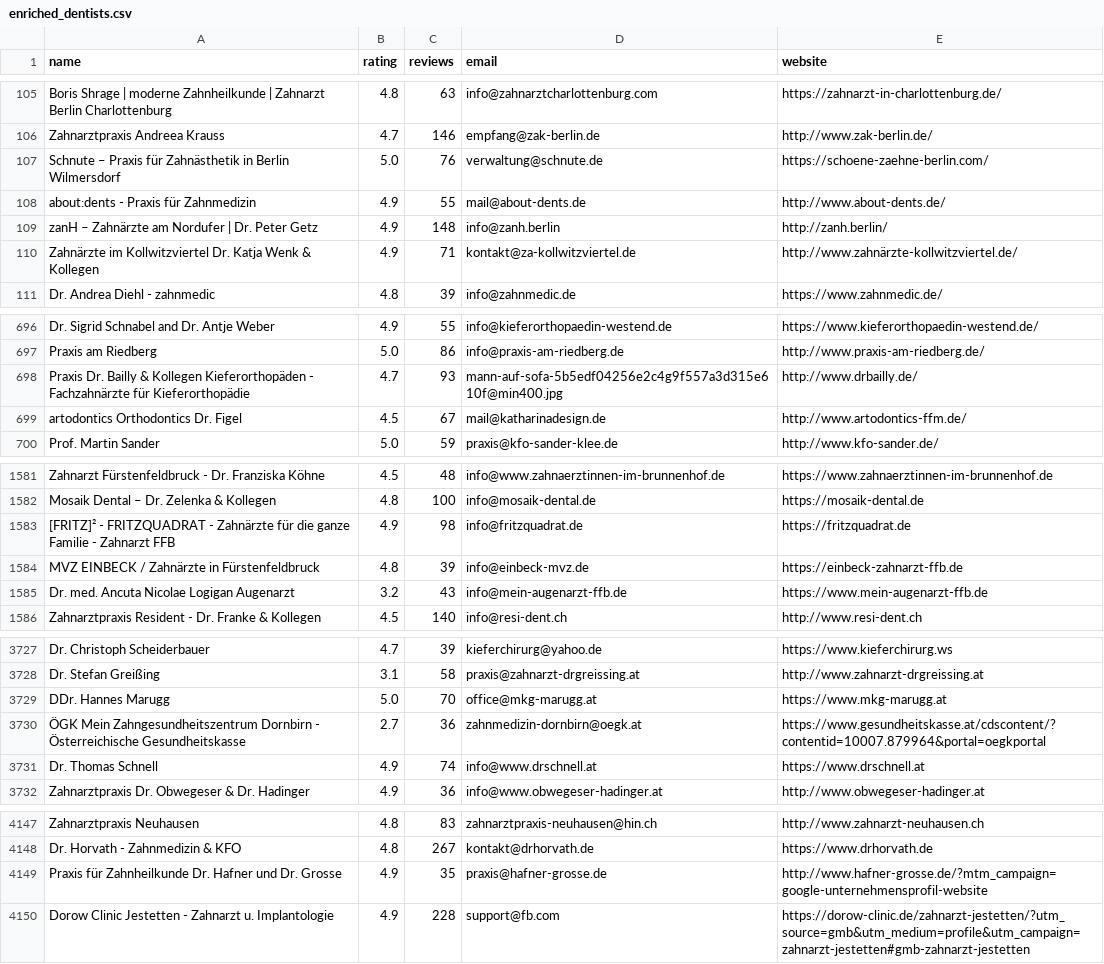
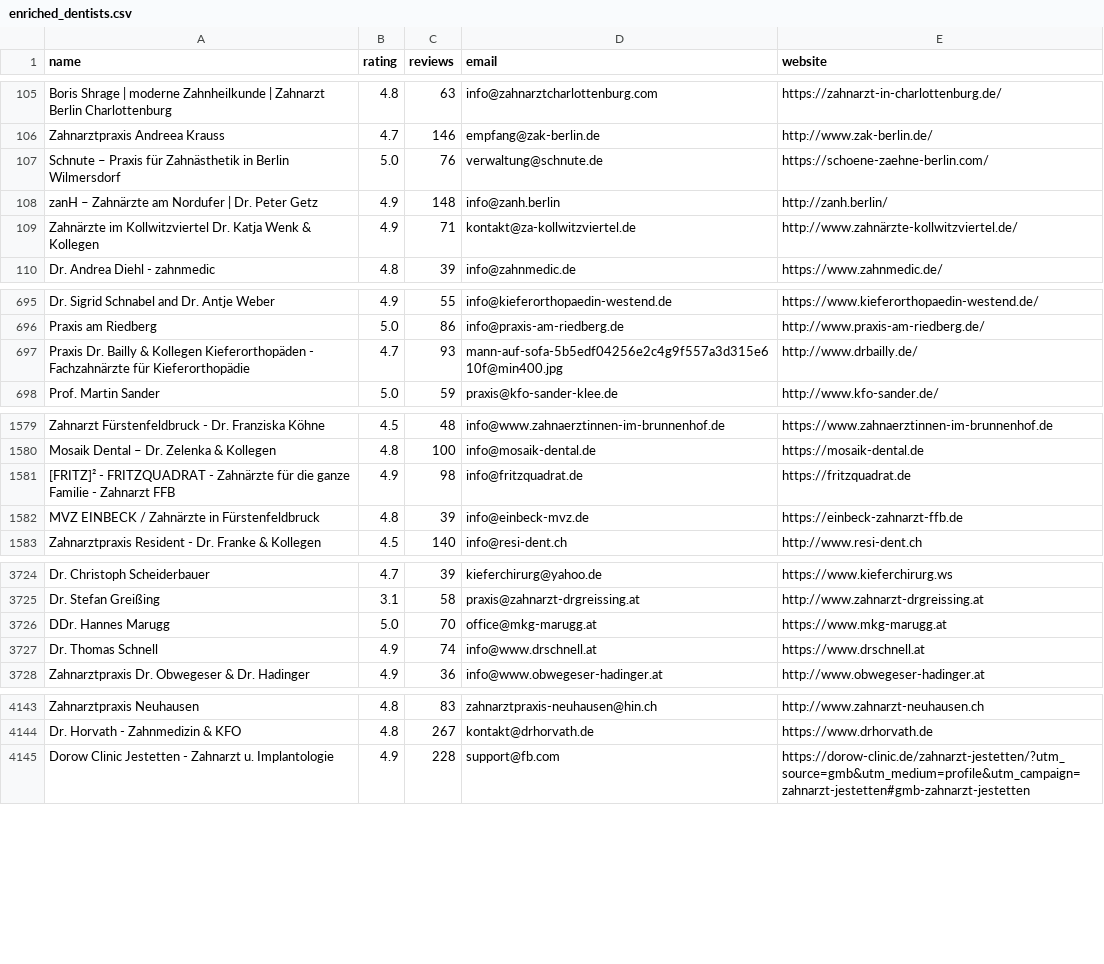
Before and after one commit to tamasolah17/Dentist, a CSV file: enriched_dentists.csv, drawn as a sheet; only a part is shown, gaps mark what is left out; the diff covers the shown part only.

```diff
--- a/enriched_dentists.csv
+++ b/enriched_dentists.csv
@@ -107,3 +107,2 @@ Zahnarztpraxis Andreea Krauss,4.7,146,empfang@zak-berlin.de,http://www.zak-berli
 Schnute – Praxis für Zahnästhetik in Berlin Wilmersdorf,5.0,76,verwaltung@schnute.de,https://schoene-zaehne-berlin.com/
-about:dents - Praxis für Zahnmedizin,4.9,55,mail@about-dents.de,http://www.about-dents.de/
 zanH – Zahnärzte am Nordufer | Dr. Peter Getz,4.9,148,info@zanh.berlin,http://zanh.berlin/
@@ -698,3 +697,2 @@ Praxis am Riedberg,5.0,86,info@praxis-am-riedberg.de,http://www.praxis-am-riedbe
 Praxis Dr. Bailly & Kollegen Kieferorthopäden - Fachzahnärzte für Kieferorthopädie,4.7,93,mann-auf-sofa-5b5edf04256e2c4g9f557a3d315e610f@min400.jpg,http://www.drbailly.de/
-artodontics Orthodontics Dr. Figel,4.5,67,mail@katharinadesign.de,http://www.artodontics-ffm.de/
 Prof. Martin Sander,5.0,59,praxis@kfo-sander-klee.de,http://www.kfo-sander.de/
@@ -1592,3 +1590,2 @@ Mosaik Dental – Dr. Zelenka & Kollegen,4.8,100,info@mosaik-dental.de,https://m
 MVZ EINBECK / Zahnärzte in Fürstenfeldbruck,4.8,39,info@einbeck-mvz.de,https://einbeck-zahnarzt-ffb.de
-Dr. med. Ancuta Nicolae Logigan Augenarzt,3.2,43,info@mein-augenarzt-ffb.de,https://www.mein-augenarzt-ffb.de
 Zahnarztpraxis Resident - Dr. Franke & Kollegen,4.5,140,info@resi-dent.ch,http://www.resi-dent.ch
@@ -3902,3 +3899,2 @@ Dr. Stefan Greißing,3.1,58,praxis@zahnarzt-drgreissing.at,http://www.zahnarzt-d
 DDr. Hannes Marugg,5.0,70,office@mkg-marugg.at,https://www.mkg-marugg.at
-ÖGK Mein Zahngesundheitszentrum Dornbirn - Österreichische Gesundheitskasse,2.7,36,zahnmedizin-dornbirn@oegk.at,https://www.gesundheitskasse.at/cdscontent/?contentid=10007.879964&portal=oegkportal
 Dr. Thomas Schnell,4.9,74,info@www.drschnell.at,https://www.drschnell.at
@@ -4380,3 +4376,2 @@ Zahnarztpraxis Neuhausen,4.8,83,zahnarztpraxis-neuhausen@hin.ch,http://www.zahna
 Dr. Horvath - Zahnmedizin & KFO,4.8,267,kontakt@drhorvath.de,https://www.drhorvath.de
-Praxis für Zahnheilkunde Dr. Hafner und Dr. Grosse,4.9,35,praxis@hafner-grosse.de,http://www.hafner-grosse.de/?mtm_campaign=google-unternehmensprofil-website
 Dorow Clinic Jestetten - Zahnarzt u. Implantologie,4.9,228,support@fb.com,https://dorow-clinic.de/zahnarzt-jestetten/?utm_source=gmb&utm_medium=profile&utm_campaign=zahnarzt-jestetten#gmb-zahnarzt-jestetten
```
Also changed, not shown: 1 removed row elsewhere in this file, 4 other files.
